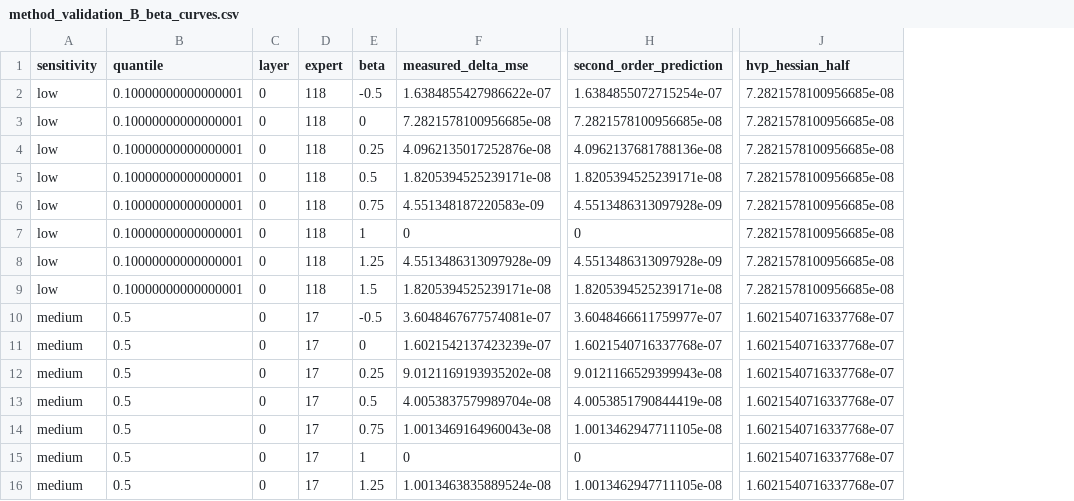
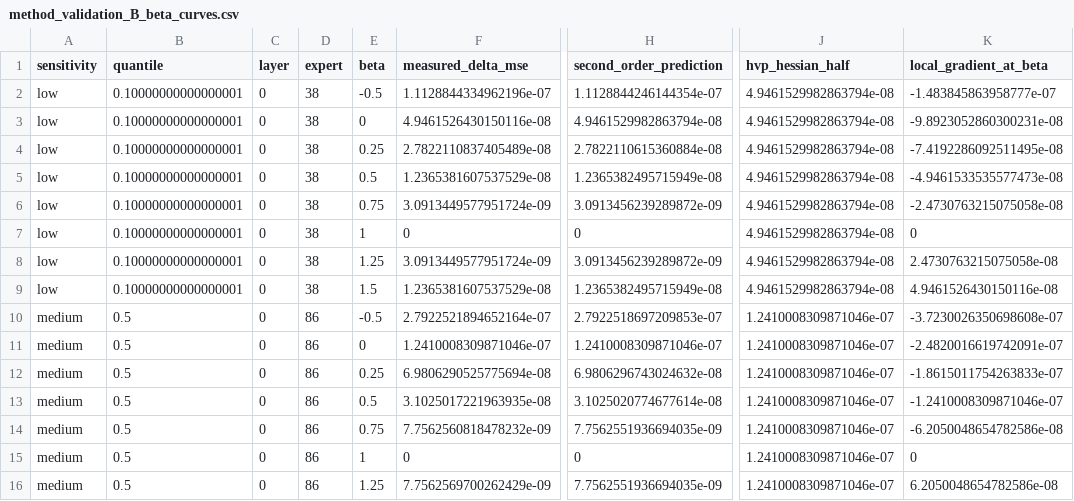
Before and after one commit to yifu-ding/Multimodal-MoE-Slimming, a CSV file: draw/hessian-3d-landscape/data/method_validation_B_beta_curves.csv, drawn as a sheet; only a part is shown, gaps mark what is left out; the diff covers the shown part only; the diff names each change by its address in the sheet, - before the commit and + after, or states it on an @@ line.

Commit message:
figure: compare L2 and KL Hessian and document beta-0.95 experiment

```diff
--- a/draw/hessian-3d-landscape/data/method_validation_B_beta_curves.csv
+++ b/draw/hessian-3d-landscape/data/method_validation_B_beta_curves.csv
+column K (local_gradient_at_beta), rows 2-16: -1.483845863958777e-07 | -9.8923052860300231e-08 | -7.4192286092511495e-08 | -4.9461533535577473e-08 | -2.4730763215075058e-08 | 0 | 2.4730763215075058e-08 | 4.9461526430150116e-08 | -3.7230026350698608e-07 | -2.4820016619742091e-07 | -1.8615011754263833e-07 | -1.2410008309871046e-07 | -6.2050048654782586e-08 | 0 | 6.2050048654782586e-08
-D2:D9 (expert): 118
+D2:D9 (expert): 38
-F2 (measured_delta_mse): 1.6384855427986622e-07
+F2 (measured_delta_mse): 1.1128844334962196e-07
-H2 (second_order_prediction): 1.6384855072715254e-07
+H2 (second_order_prediction): 1.1128844246144354e-07
-J2:J9 (hvp_hessian_half): 7.2821578100956685e-08
+J2:J9 (hvp_hessian_half): 4.9461529982863794e-08
-F3 (measured_delta_mse): 7.2821578100956685e-08
+F3 (measured_delta_mse): 4.9461526430150116e-08
-H3 (second_order_prediction): 7.2821578100956685e-08
+H3 (second_order_prediction): 4.9461529982863794e-08
-F4 (measured_delta_mse): 4.0962135017252876e-08
+F4 (measured_delta_mse): 2.7822110837405489e-08
-H4 (second_order_prediction): 4.0962137681788136e-08
+H4 (second_order_prediction): 2.7822110615360884e-08
-F5 (measured_delta_mse): 1.8205394525239171e-08
+F5 (measured_delta_mse): 1.2365381607537529e-08
-H5 (second_order_prediction): 1.8205394525239171e-08
+H5 (second_order_prediction): 1.2365382495715949e-08
-F6 (measured_delta_mse): 4.551348187220583e-09
+F6 (measured_delta_mse): 3.0913449577951724e-09
-H6 (second_order_prediction): 4.5513486313097928e-09
+H6 (second_order_prediction): 3.0913456239289872e-09
-F8 (measured_delta_mse): 4.5513486313097928e-09
+F8 (measured_delta_mse): 3.0913449577951724e-09
-H8 (second_order_prediction): 4.5513486313097928e-09
+H8 (second_order_prediction): 3.0913456239289872e-09
-F9 (measured_delta_mse): 1.8205394525239171e-08
+F9 (measured_delta_mse): 1.2365381607537529e-08
-H9 (second_order_prediction): 1.8205394525239171e-08
+H9 (second_order_prediction): 1.2365382495715949e-08
-D10:D16 (expert): 17
+D10:D16 (expert): 86
-F10 (measured_delta_mse): 3.6048467677574081e-07
+F10 (measured_delta_mse): 2.7922521894652164e-07
-H10 (second_order_prediction): 3.6048466611759977e-07
+H10 (second_order_prediction): 2.7922518697209853e-07
-J10:J16 (hvp_hessian_half): 1.6021540716337768e-07
+J10:J16 (hvp_hessian_half): 1.2410008309871046e-07
-F11 (measured_delta_mse): 1.6021542137423239e-07
+F11 (measured_delta_mse): 1.2410008309871046e-07
-H11 (second_order_prediction): 1.6021540716337768e-07
+H11 (second_order_prediction): 1.2410008309871046e-07
-F12 (measured_delta_mse): 9.0121169193935202e-08
+F12 (measured_delta_mse): 6.9806290525775694e-08
-H12 (second_order_prediction): 9.0121166529399943e-08
+H12 (second_order_prediction): 6.9806296743024632e-08
-F13 (measured_delta_mse): 4.0053837579989704e-08
+F13 (measured_delta_mse): 3.1025017221963935e-08
-H13 (second_order_prediction): 4.0053851790844419e-08
+H13 (second_order_prediction): 3.1025020774677614e-08
-F14 (measured_delta_mse): 1.0013469164960043e-08
+F14 (measured_delta_mse): 7.7562560818478232e-09
-H14 (second_order_prediction): 1.0013462947711105e-08
+H14 (second_order_prediction): 7.7562551936694035e-09
-F16 (measured_delta_mse): 1.0013463835889524e-08
+F16 (measured_delta_mse): 7.7562569700262429e-09
-H16 (second_order_prediction): 1.0013462947711105e-08
+H16 (second_order_prediction): 7.7562551936694035e-09
```
Also changed, not shown: 34 edited cells elsewhere in this file, 16 other files.
